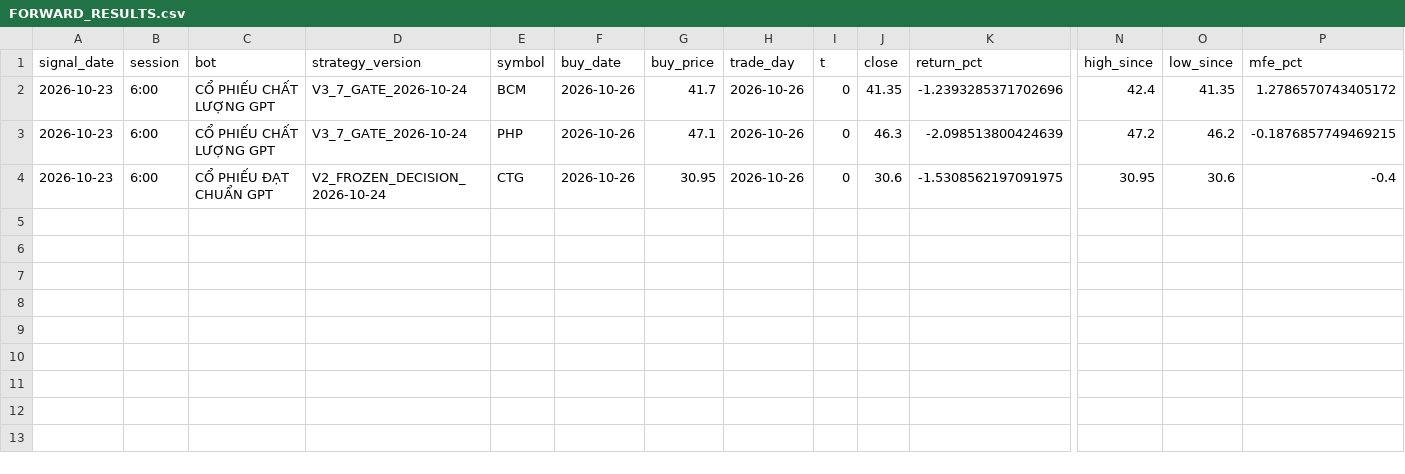
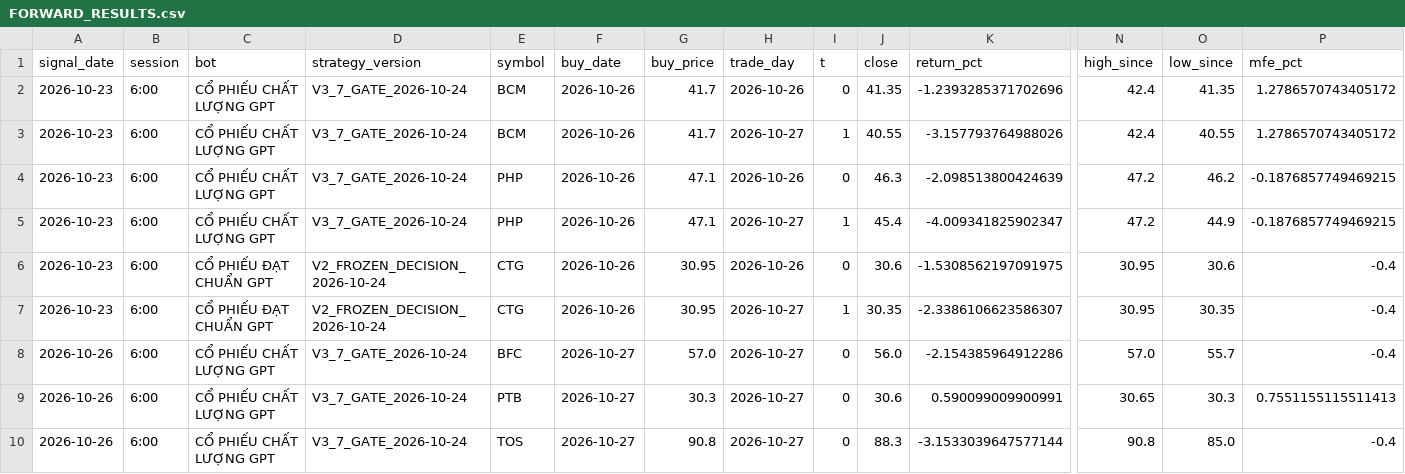
Before and after one commit to karenmanucian1-commits/TOP_5_CO_PHIEU_GPT, a CSV file: FORWARD_RESULTS.csv, drawn as a sheet; only a part is shown, gaps mark what is left out; rows hold the shown columns only; the diff names each change by its address in the sheet, - before the commit and + after, or states it on an @@ line.

Commit message:
Update Forward Test T1-T20 results

```diff
--- a/FORWARD_RESULTS.csv
+++ b/FORWARD_RESULTS.csv
+row 3: 2026-10-23 | 6:00 | CỔ PHIẾU CHẤT LƯỢNG GPT | V3_7_GATE_2026-10-24 | BCM | 2026-10-26 | 41.7 | 2026-10-27 | 1 | 40.55 | -3.157793764988026 | 42.4 | 40.55 | 1.2786570743405172
+row 5: 2026-10-23 | 6:00 | CỔ PHIẾU CHẤT LƯỢNG GPT | V3_7_GATE_2026-10-24 | PHP | 2026-10-26 | 47.1 | 2026-10-27 | 1 | 45.4 | -4.009341825902347 | 47.2 | 44.9 | -0.1876857749469215
+row 7: 2026-10-23 | 6:00 | CỔ PHIẾU ĐẠT CHUẨN GPT | V2_FROZEN_DECISION_2026-10-24 | CTG | 2026-10-26 | 30.95 | 2026-10-27 | 1 | 30.35 | -2.3386106623586307 | 30.95 | 30.35 | -0.4
+row 8: 2026-10-26 | 6:00 | CỔ PHIẾU CHẤT LƯỢNG GPT | V3_7_GATE_2026-10-24 | BFC | 2026-10-27 | 57.0 | 2026-10-27 | 0 | 56.0 | -2.154385964912286 | 57.0 | 55.7 | -0.4
+row 9: 2026-10-26 | 6:00 | CỔ PHIẾU CHẤT LƯỢNG GPT | V3_7_GATE_2026-10-24 | PTB | 2026-10-27 | 30.3 | 2026-10-27 | 0 | 30.6 | 0.590099009900991 | 30.65 | 30.3 | 0.7551155115511413
+row 10: 2026-10-26 | 6:00 | CỔ PHIẾU CHẤT LƯỢNG GPT | V3_7_GATE_2026-10-24 | TOS | 2026-10-27 | 90.8 | 2026-10-27 | 0 | 88.3 | -3.1533039647577144 | 90.8 | 85.0 | -0.4
```
